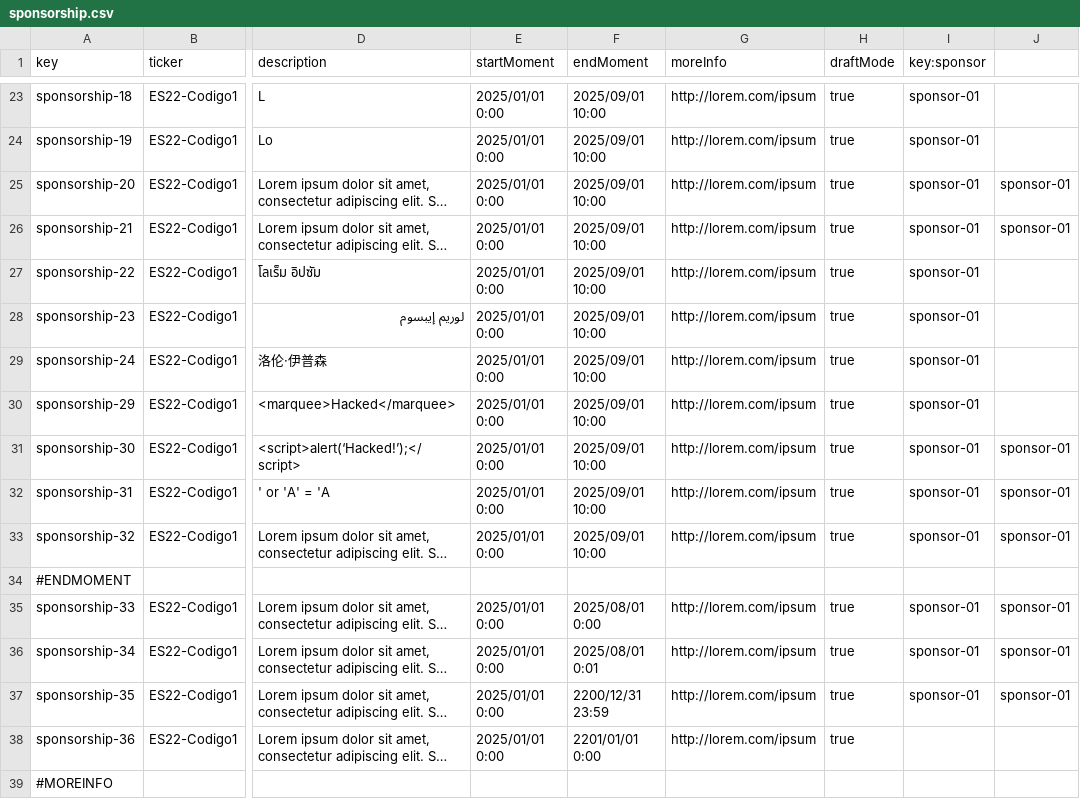
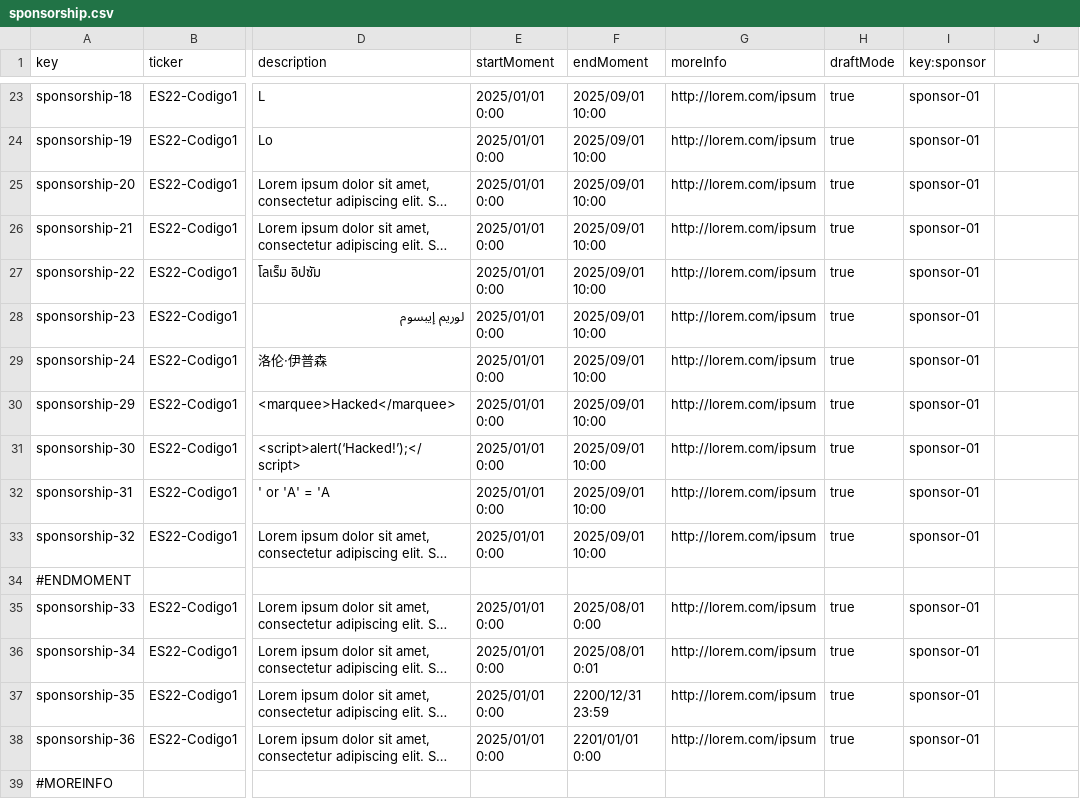
Before and after one commit to Flamyon/Acme-Starters, a CSV file: src/main/resources/WEB-INF/data/sample/batch-01/sponsorship.csv, drawn as a sheet; only a part is shown, gaps mark what is left out; long unchanged cells end in …; the diff covers the shown part only; the diff names each change by its address in the sheet, - before the commit and + after, or states it on an @@ line.

```diff
--- a/src/main/resources/WEB-INF/data/sample/batch-01/sponsorship.csv
+++ b/src/main/resources/WEB-INF/data/sample/batch-01/sponsorship.csv
-J25:J26: sponsor-01
+J25:J26: (empty)
-J31:J33: sponsor-01
+J31:J33: (empty)
-J35:J37: sponsor-01
+J35:J37: (empty)
-I38 (key:sponsor): (empty)
+I38 (key:sponsor): sponsor-01
```
Also changed, not shown: 16 edited cells elsewhere in this file, src/main/resources/WEB-INF/data/errata/batch-01/sponsorship.csv, src/main/resources/WEB-INF/data/sample/batch-01/donation.csv, 1 other file.
